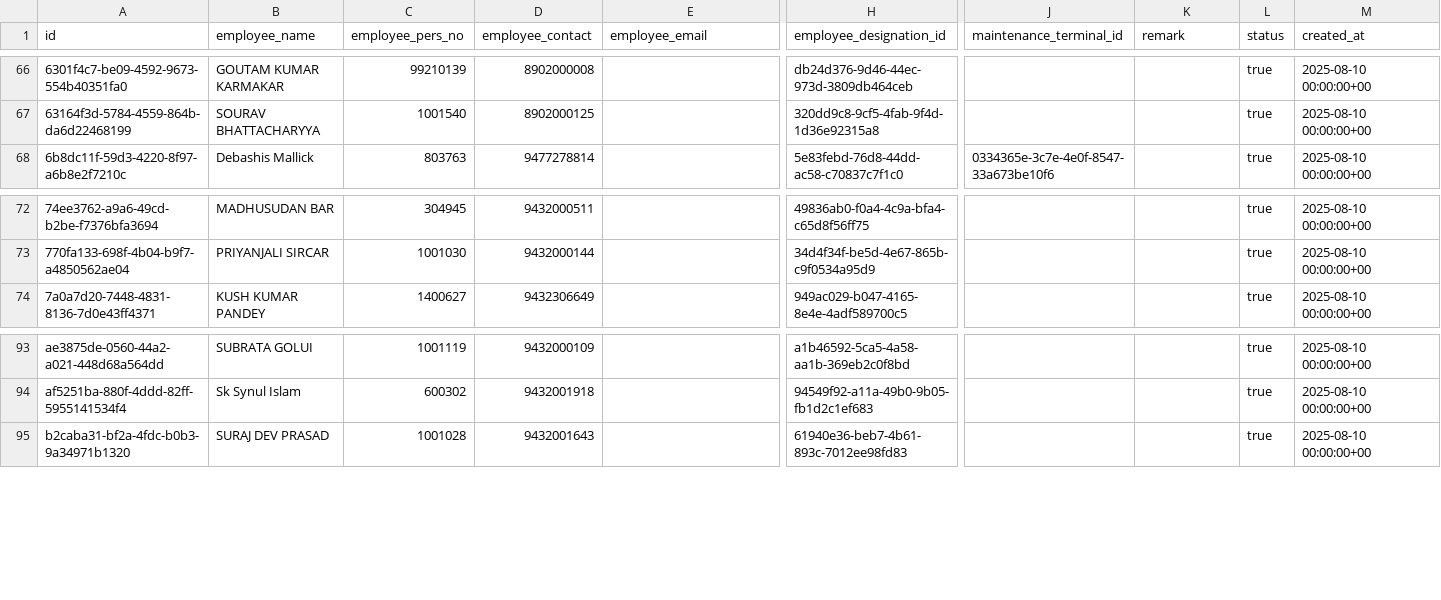
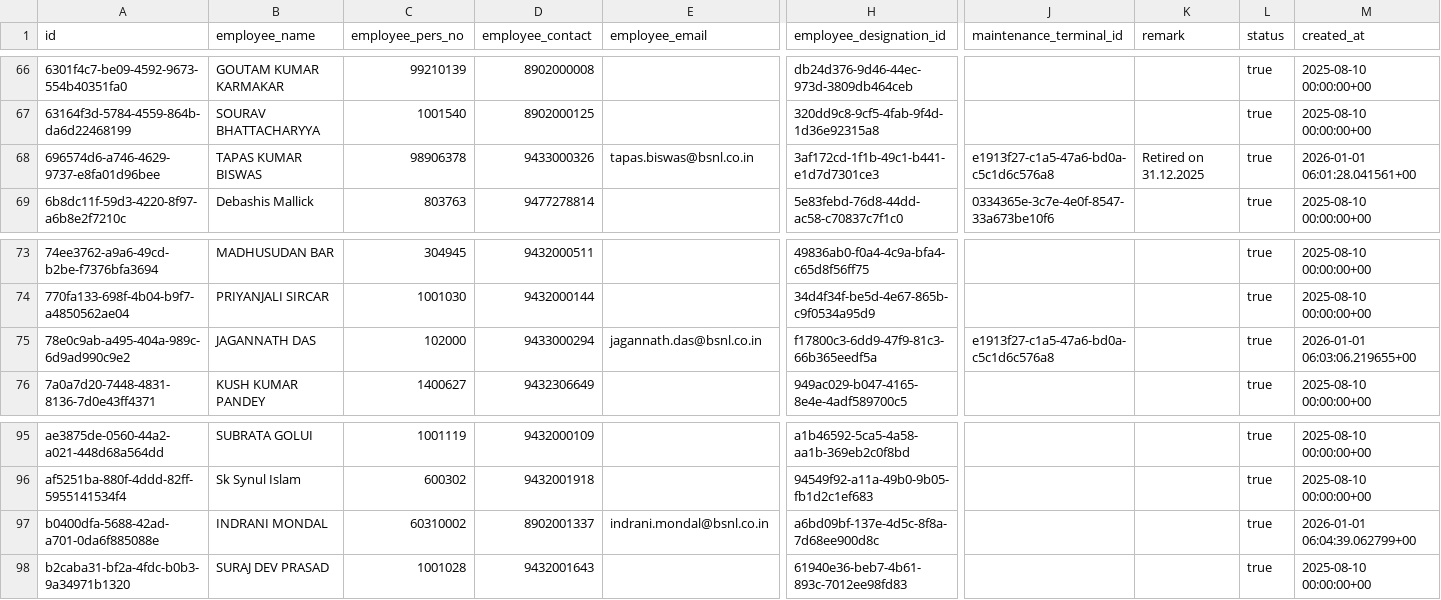
Before and after one commit to sdetmharinavi/hnvtx, a CSV file: data/csv/employees_rows.csv, drawn as a sheet; only a part is shown, gaps mark what is left out; rows hold the shown columns only; the diff names each change by its address in the sheet, - before the commit and + after, or states it on an @@ line.

```diff
--- a/data/csv/employees_rows.csv
+++ b/data/csv/employees_rows.csv
+row 68: 696574d6-a746-4629-9737-e8fa01d96bee | TAPAS KUMAR BISWAS | 98906378 | 9433000326 | tapas.biswas@bsnl.co.in | 3af172cd-1f1b-49c1-b441-e1d7d7301ce3 | e1913f27-c1a5-47a6-bd0a-c5c1d6c576a8 | Retired on 31.12.2025 | true | 2026-01-01 06:01:28.041561+00
+row 75: 78e0c9ab-a495-404a-989c-6d9ad990c9e2 | JAGANNATH DAS | 102000 | 9433000294 | jagannath.das@bsnl.co.in | f17800c3-6dd9-47f9-81c3-66b365eedf5a | e1913f27-c1a5-47a6-bd0a-c5c1d6c576a8 |  | true | 2026-01-01 06:03:06.219655+00
+row 97: b0400dfa-5688-42ad-a701-0da6f885088e | INDRANI MONDAL | 60310002 | 8902001337 | indrani.mondal@bsnl.co.in | a6bd09bf-137e-4d5c-8f8a-7d68ee900d8c |  |  | true | 2026-01-01 06:04:39.062799+00
```
Also changed, not shown: data/csv/diary_notes_rows.csv, data/csv/file_movements_rows.csv, 11 other files.
